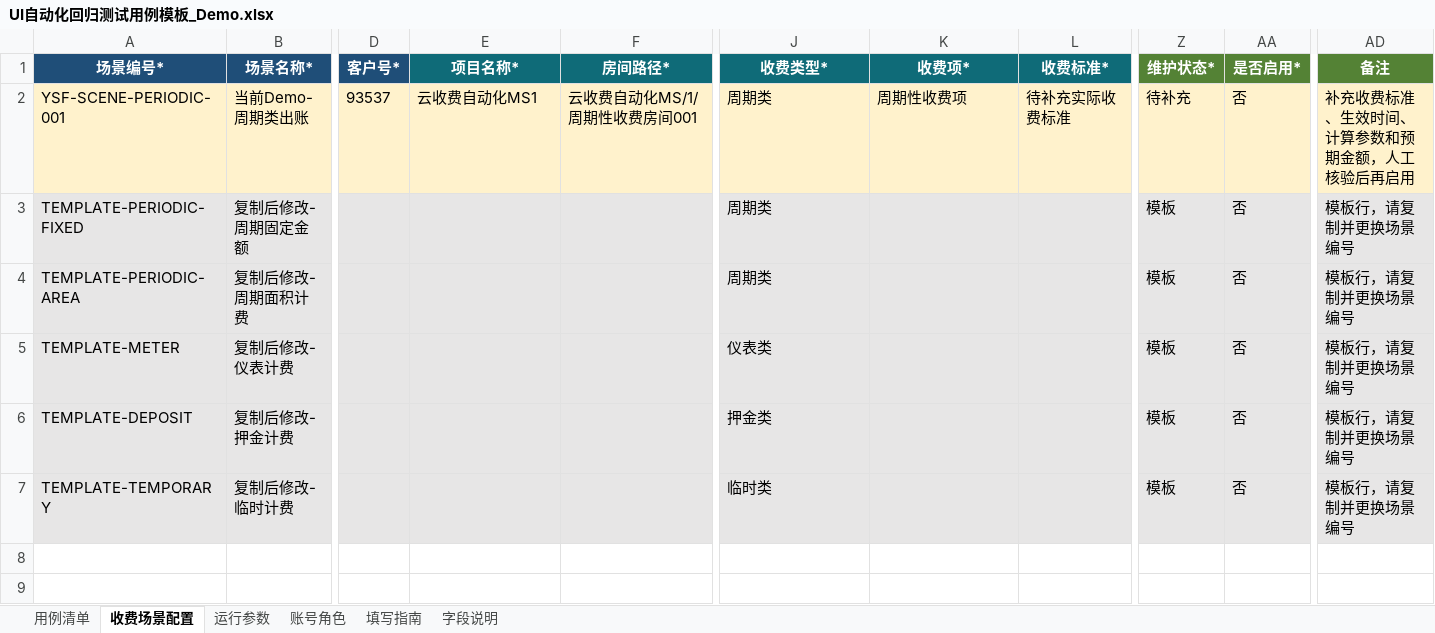
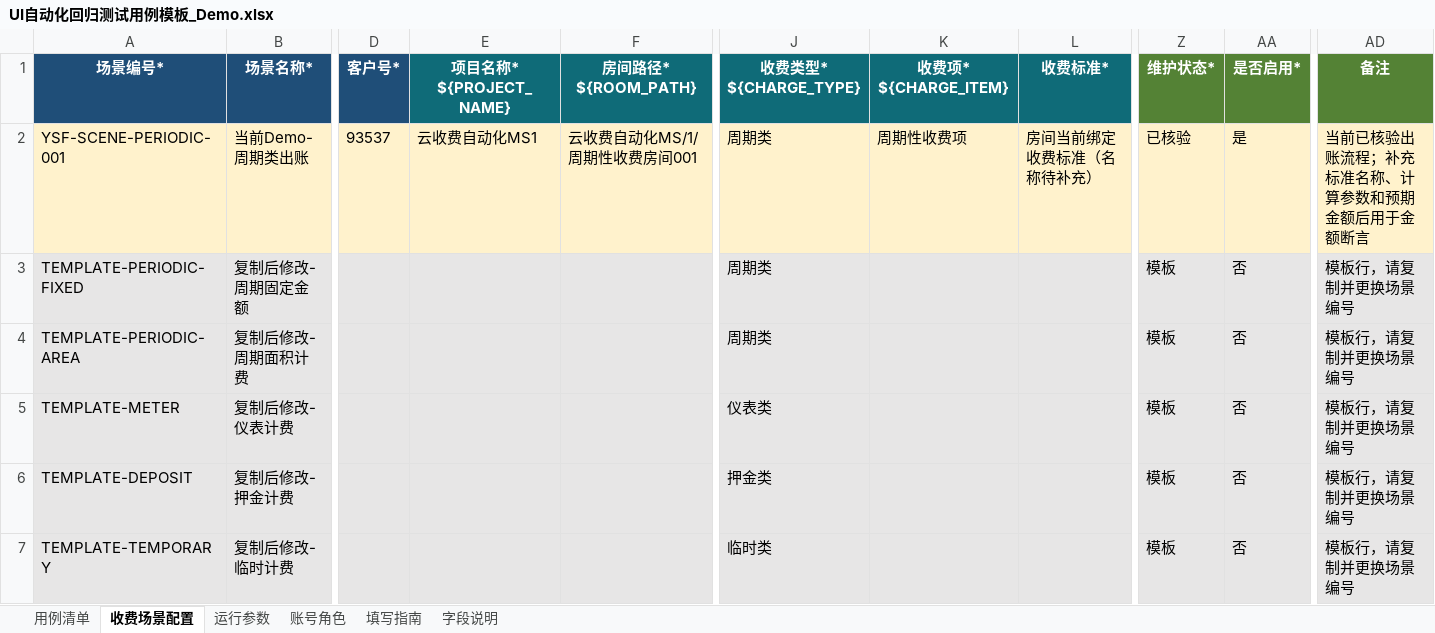
Before and after one commit to joryliu-creator/yunshoufei_ui, an Excel workbook: UI自动化回归测试用例模板_Demo.xlsx, sheet 收费场景配置, drawn as a sheet; only a part is shown, gaps mark what is left out; values as stored, in another font and other column widths than the file's, no borders; ↵ is a line break in a cell; the diff names each change by its address in the sheet, - before the commit and + after, or states it on an @@ line.

```diff
--- a/UI自动化回归测试用例模板_Demo.xlsx (sheet 收费场景配置)
+++ b/UI自动化回归测试用例模板_Demo.xlsx (sheet 收费场景配置)
-E1: 项目名称*
+E1: 项目名称* ↵ ${PROJECT_NAME}
-F1: 房间路径*
+F1: 房间路径* ↵ ${ROOM_PATH}
-J1: 收费类型*
+J1: 收费类型* ↵ ${CHARGE_TYPE}
-K1: 收费项*
+K1: 收费项* ↵ ${CHARGE_ITEM}
-L2 (收费标准*): 待补充实际收费标准
+L2 (收费标准*): 房间当前绑定收费标准（名称待补充）
-Z2 (维护状态*): 待补充
+Z2 (维护状态*): 已核验
-AA2 (是否启用*): 否
+AA2 (是否启用*): 是
-AD2 (备注): 补充收费标准、生效时间、计算参数和预期金额，人工核验后再启用
+AD2 (备注): 当前已核验出账流程；补充标准名称、计算参数和预期金额后用于金额断言
```
Also changed, not shown: sheet 运行参数, sheet 用例清单, 18 other files.
